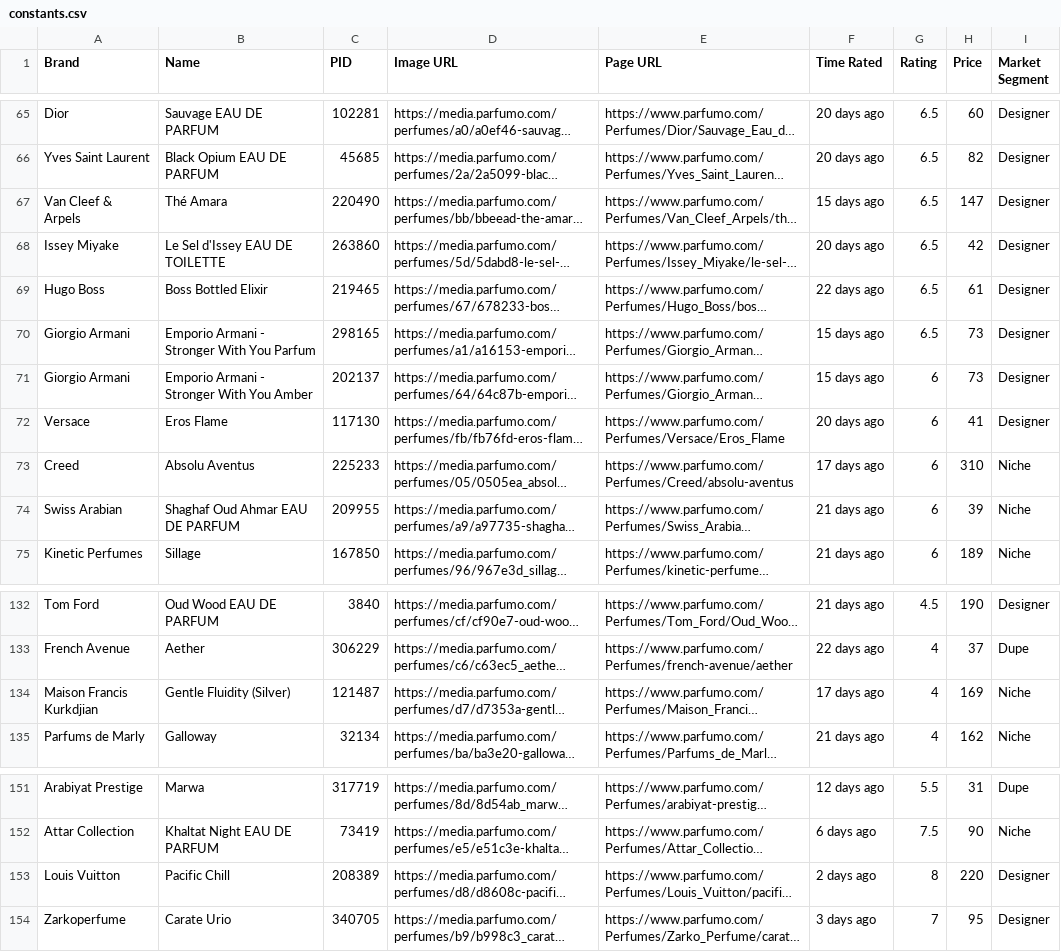
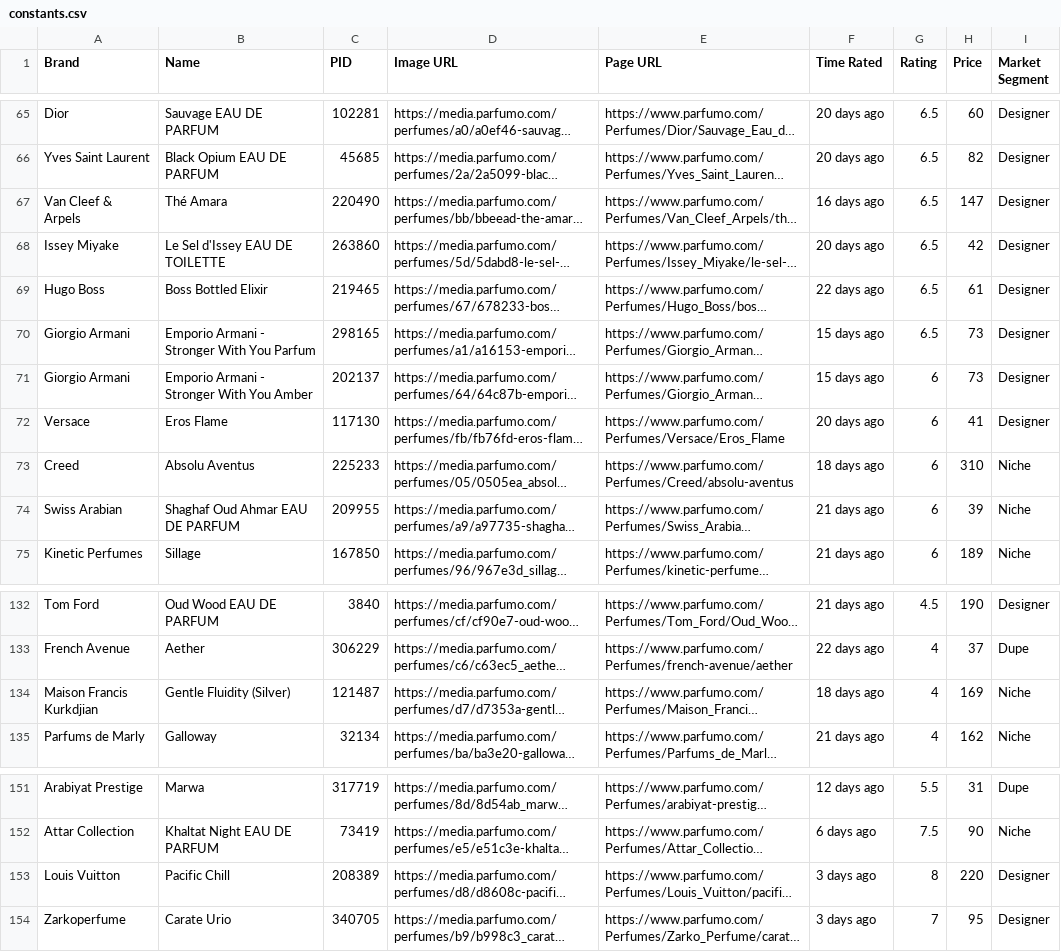
Before and after one commit to NikitaMGrimm/my-fragrance-ratings, a CSV file: public/constants.csv, drawn as a sheet; only a part is shown, gaps mark what is left out; long unchanged cells end in …; the diff covers the shown part only; the diff names each change by its address in the sheet, - before the commit and + after, or states it on an @@ line.

```diff
--- a/public/constants.csv
+++ b/public/constants.csv
-F67 (Time Rated): 15 days ago
+F67 (Time Rated): 16 days ago
-F73 (Time Rated): 17 days ago
+F73 (Time Rated): 18 days ago
-F134 (Time Rated): 17 days ago
+F134 (Time Rated): 18 days ago
-F153 (Time Rated): 2 days ago
+F153 (Time Rated): 3 days ago
```
Also changed, not shown: 20 edited cells elsewhere in this file.
